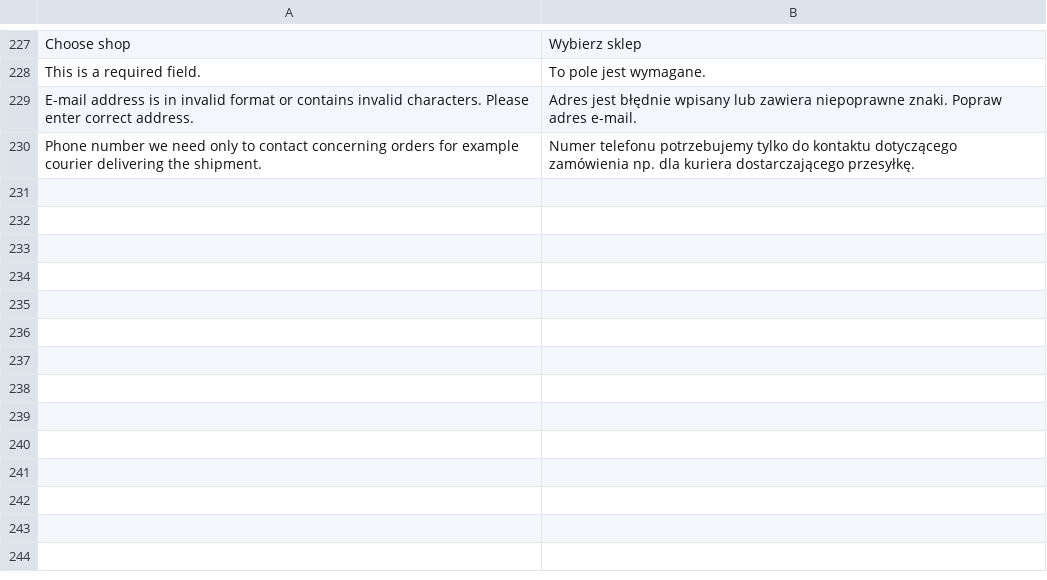
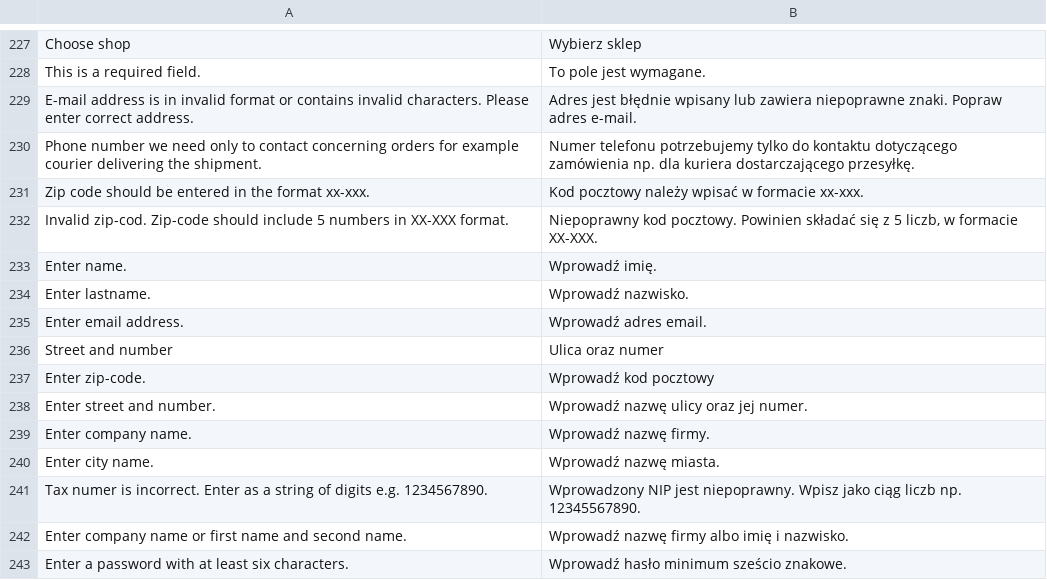
Before and after one commit to stanislawantoniak/maax, a CSV file: app/design/frontend/modago/default/locale/pl_PL/translate.csv, drawn as a sheet; only a part is shown, gaps mark what is left out; the diff names each change by its address in the sheet, - before the commit and + after, or states it on an @@ line.

```diff
--- a/app/design/frontend/modago/default/locale/pl_PL/translate.csv
+++ b/app/design/frontend/modago/default/locale/pl_PL/translate.csv
+row 231: Zip code should be entered in the format xx-xxx. | Kod pocztowy należy wpisać w formacie xx-xxx.
+row 232: Invalid zip-cod. Zip-code should include 5 numbers in XX-XXX format. | Niepoprawny kod pocztowy. Powinien składać się z 5 liczb, w formacie XX-XXX.
+row 233: Enter name. | Wprowadź imię.
+row 234: Enter lastname. | Wprowadź nazwisko.
+row 235: Enter email address. | Wprowadź adres email.
+row 236: Street and number | Ulica oraz numer
+row 237: Enter zip-code. | Wprowadź kod pocztowy
+row 238: Enter street and number. | Wprowadź nazwę ulicy oraz jej numer.
+row 239: Enter company name. | Wprowadź nazwę firmy.
+row 240: Enter city name. | Wprowadź nazwę miasta.
+row 241: Tax numer is incorrect. Enter as a string of digits e.g. 1234567890. | Wprowadzony NIP jest niepoprawny. Wpisz jako ciąg liczb np. 12345567890.
+row 242: Enter company name or first name and second name. | Wprowadź nazwę firmy albo imię i nazwisko.
+row 243: Enter a password with at least six characters. | Wprowadź hasło minimum sześcio znakowe.
```
Also changed, not shown: 9 other files.
